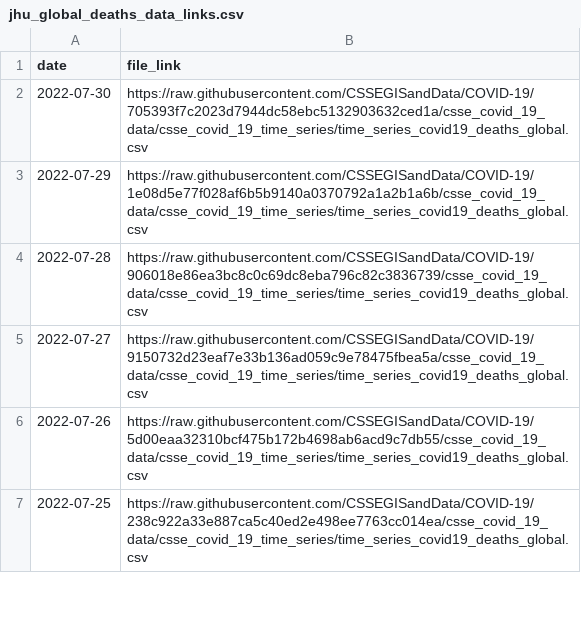
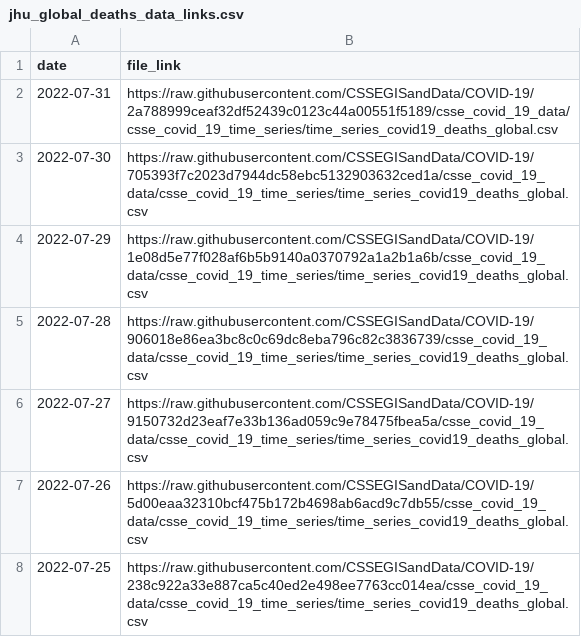
Before and after one commit to Serena-Wang/covidData, a CSV file: data/jhu_global_deaths_data_links.csv, drawn as a sheet; only a part is shown; the diff names each change by its address in the sheet, - before the commit and + after, or states it on an @@ line.

```diff
--- a/data/jhu_global_deaths_data_links.csv
+++ b/data/jhu_global_deaths_data_links.csv
+row 2: 2022-07-31 | https://raw.githubusercontent.com/CSSEGISandData/COVID-19/2a788999ceaf32df52439c0123c44a00551f5189/csse_covid_19_data/csse_covid_19_time_series/time_series_covid19_deaths_global.csv
```
Also changed, not shown: data/jhu_global_cases_data_links.csv, data/jhu_us_cases_data_links.csv, 1 other file.
